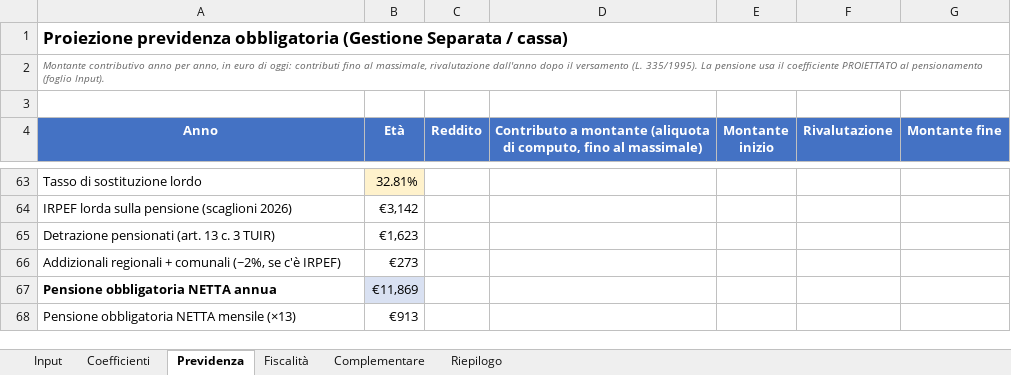
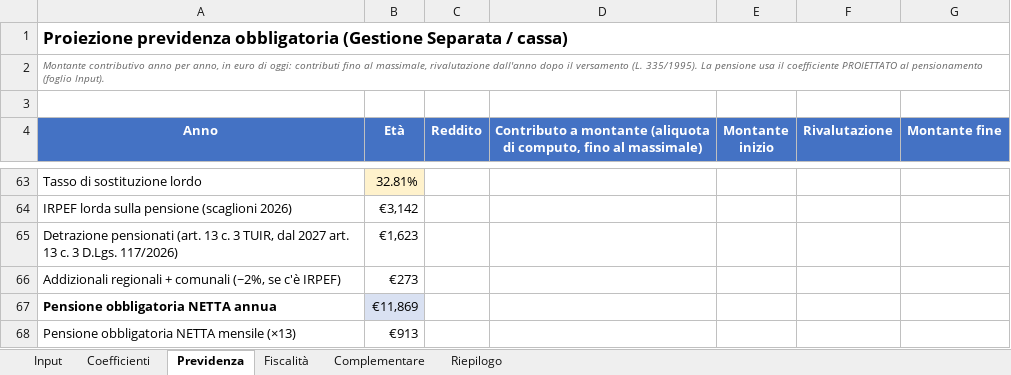
Before and after one commit to eugeniorende/wealth-management-it, an Excel workbook: skills/it-pianificazione-autonomi/assets/proiezione-pensione-autonomi.xlsx, sheet Previdenza, drawn as a sheet; only a part is shown, gaps mark what is left out; values as stored, in another font and other column widths than the file's, no borders; the diff names each change by its address in the sheet, - before the commit and + after, or states it on an @@ line.

```diff
--- a/skills/it-pianificazione-autonomi/assets/proiezione-pensione-autonomi.xlsx (sheet Previdenza)
+++ b/skills/it-pianificazione-autonomi/assets/proiezione-pensione-autonomi.xlsx (sheet Previdenza)
-A65 (Anno): …c. 3 TUIR)
+A65 (Anno): …c. 3 TUIR, dal 2027 art. 13 c. 3 D.Lgs. 117/2026)
```
Also changed, not shown: sheet Input, skills/it-pianificazione/assets/proiezione-pensione.xlsx, 21 other files.
